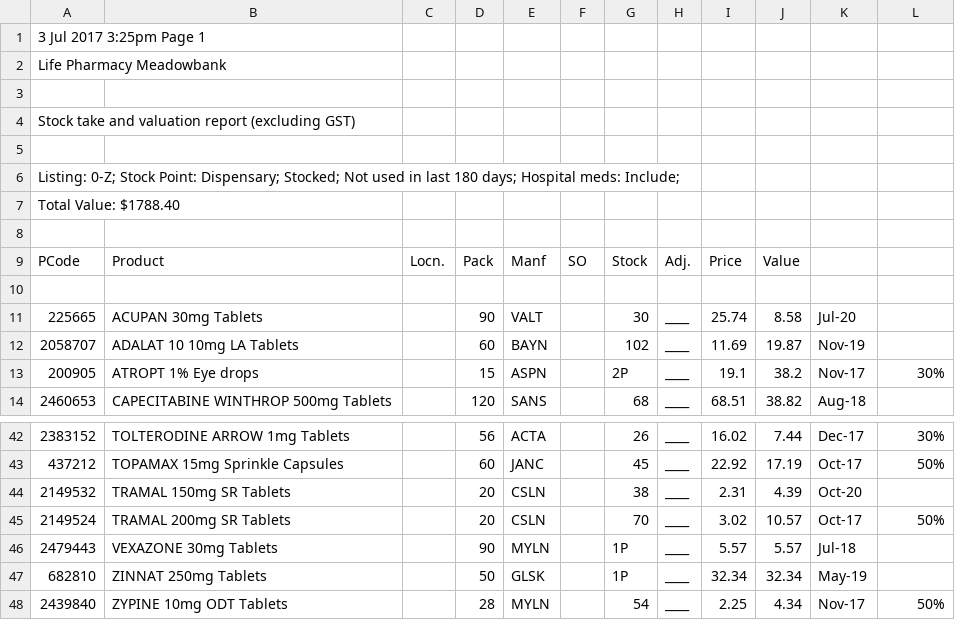
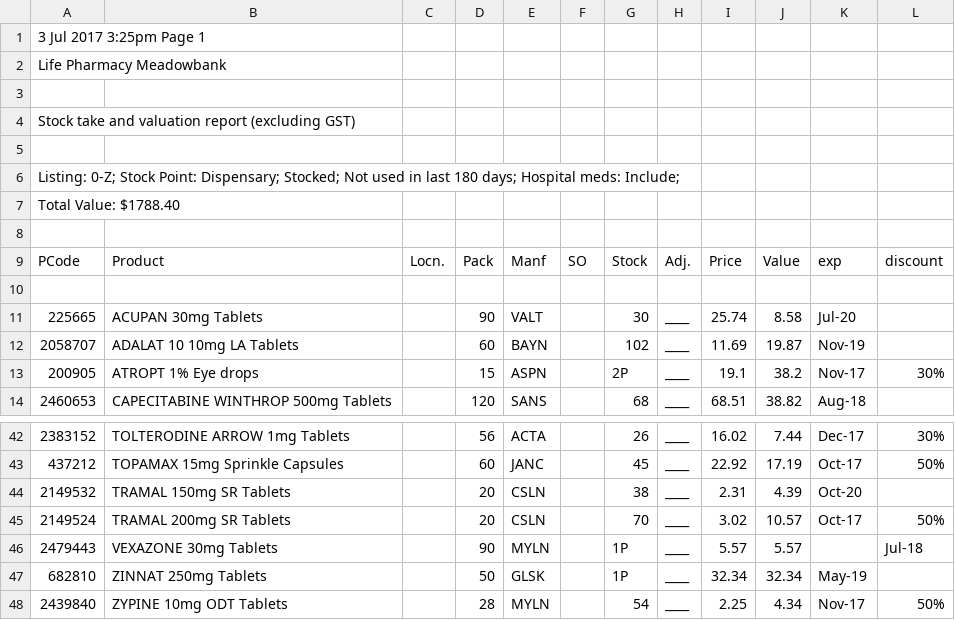
Before and after one commit to walanma/deadpooldata, a CSV file: meadowbank life.csv, drawn as a sheet; only a part is shown, gaps mark what is left out; the diff names each change by its address in the sheet, - before the commit and + after, or states it on an @@ line.

Commit message:
test

```diff
--- a/meadowbank life.csv
+++ b/meadowbank life.csv
-K9: (empty)
+K9: exp
-L9: (empty)
+L9: discount
-K46: Jul-18
+K46: (empty)
-L46: (empty)
+L46: Jul-18
```
